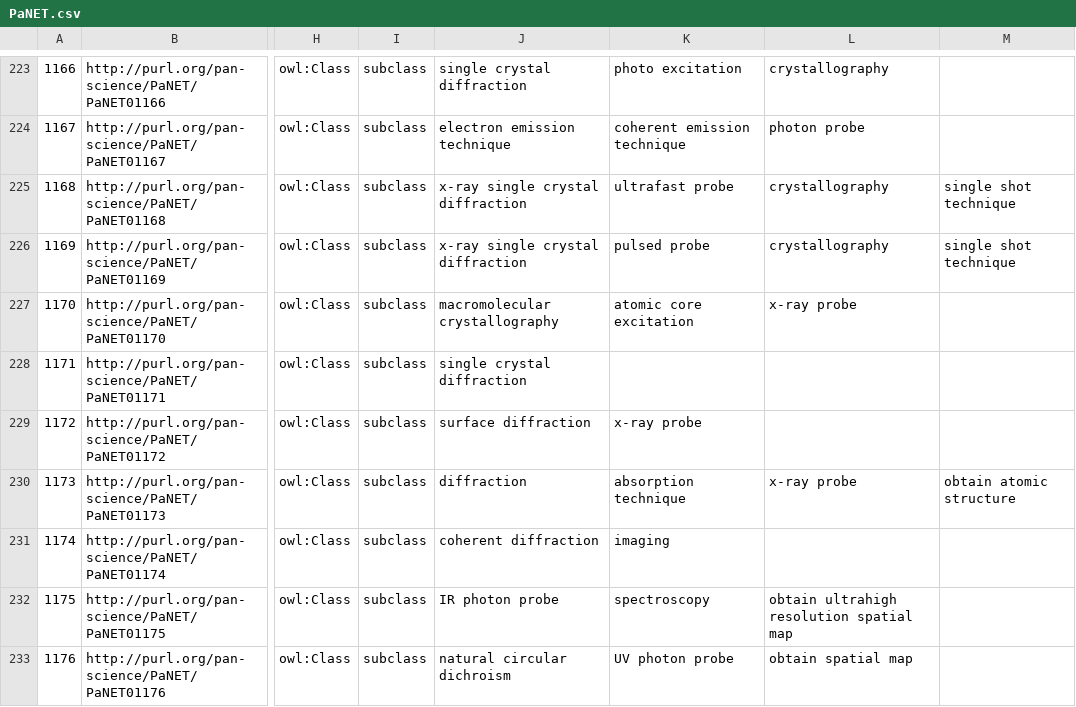
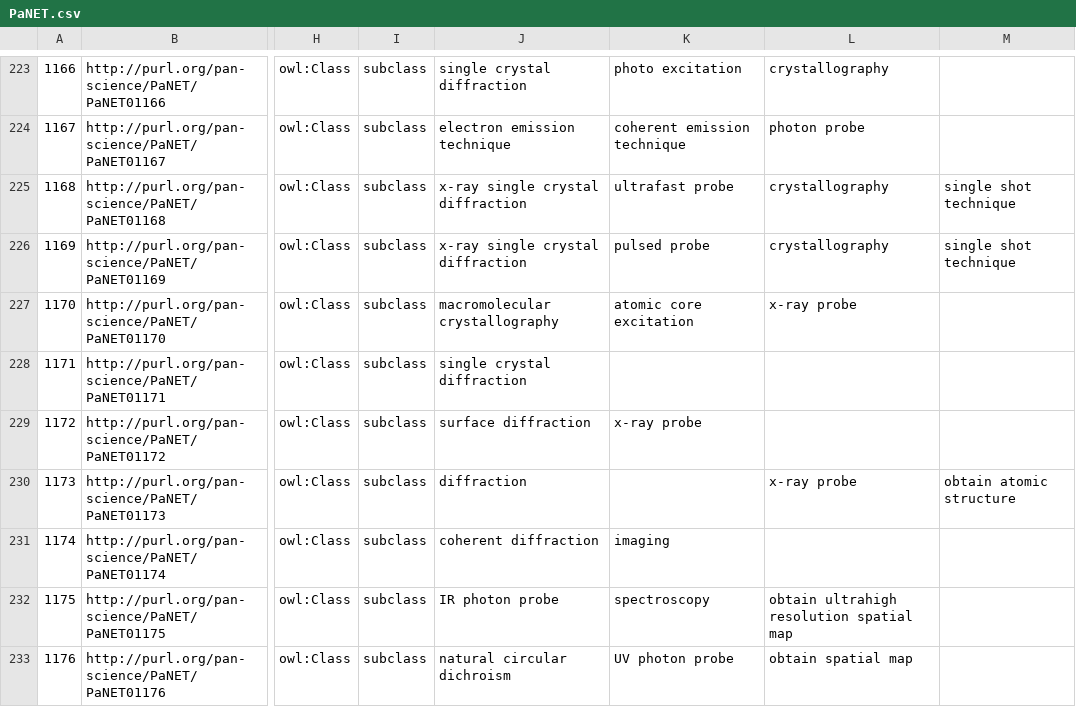
Before and after one commit to ExPaNDS-eu/ExPaNDS-experimental-techniques-ontology, a CSV file: source/PaNET.csv, drawn as a sheet; only a part is shown, gaps mark what is left out; the diff names each change by its address in the sheet, - before the commit and + after, or states it on an @@ line.

Commit message:
closes: #173
Removed 'absorption technique' as a parent class of 'x-ray standing wave' in PaNET.csv file.

```diff
--- a/source/PaNET.csv
+++ b/source/PaNET.csv
-K230: absorption technique
+K230: (empty)
```
